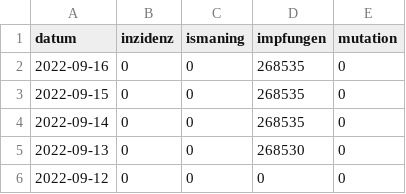
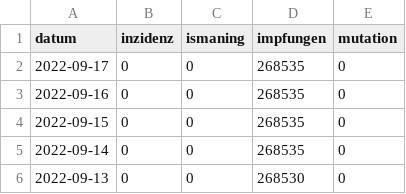
Before and after one commit to bensofficial/covid-data, a CSV file: data.csv, drawn as a sheet; only a part is shown; the shorter side is filled out with more unchanged rows; the diff names each change by its address in the sheet, - before the commit and + after, or states it on an @@ line.

Commit message:
Backup data

```diff
--- a/data.csv
+++ b/data.csv
+row 2: 2022-09-17 | 0 | 0 | 268535 | 0
```
